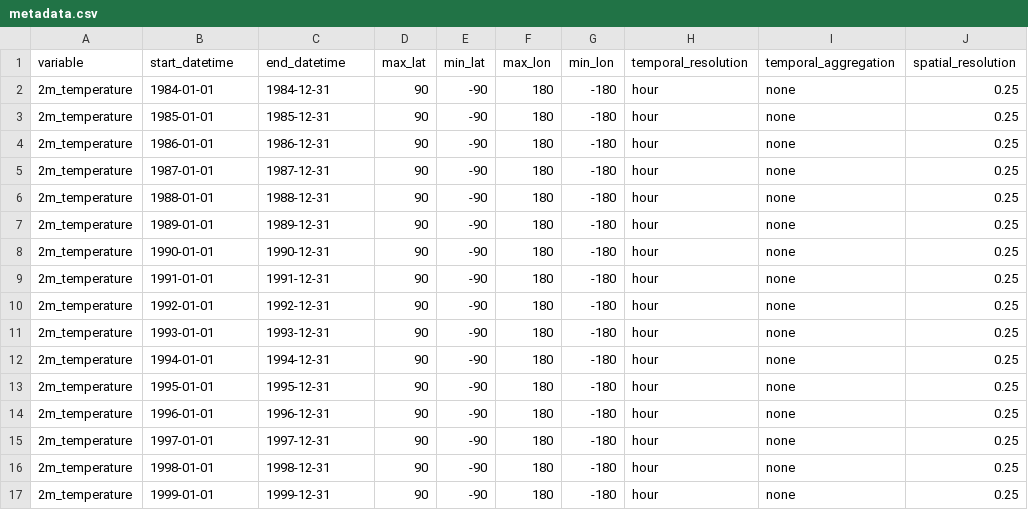
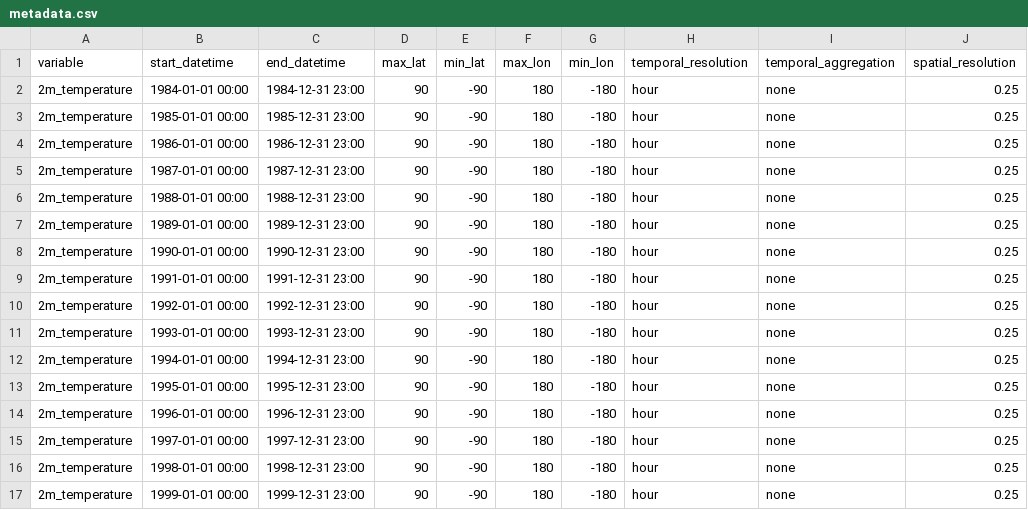
Before and after one commit to iharp3/iharp-query-executor, a CSV file: src/metadata.csv, drawn as a sheet; only a part is shown; the diff covers the shown part only; the diff names each change by its address in the sheet, - before the commit and + after, or states it on an @@ line.

Commit message:
fix bug: metadata

```diff
--- a/src/metadata.csv
+++ b/src/metadata.csv
-B2 (start_datetime): 1984-01-01
+B2 (start_datetime): 1984-01-01 00:00
-C2 (end_datetime): 1984-12-31
+C2 (end_datetime): 1984-12-31 23:00
-B3 (start_datetime): 1985-01-01
+B3 (start_datetime): 1985-01-01 00:00
-C3 (end_datetime): 1985-12-31
+C3 (end_datetime): 1985-12-31 23:00
-B4 (start_datetime): 1986-01-01
+B4 (start_datetime): 1986-01-01 00:00
-C4 (end_datetime): 1986-12-31
+C4 (end_datetime): 1986-12-31 23:00
-B5 (start_datetime): 1987-01-01
+B5 (start_datetime): 1987-01-01 00:00
-C5 (end_datetime): 1987-12-31
+C5 (end_datetime): 1987-12-31 23:00
-B6 (start_datetime): 1988-01-01
+B6 (start_datetime): 1988-01-01 00:00
-C6 (end_datetime): 1988-12-31
+C6 (end_datetime): 1988-12-31 23:00
-B7 (start_datetime): 1989-01-01
+B7 (start_datetime): 1989-01-01 00:00
-C7 (end_datetime): 1989-12-31
+C7 (end_datetime): 1989-12-31 23:00
-B8 (start_datetime): 1990-01-01
+B8 (start_datetime): 1990-01-01 00:00
-C8 (end_datetime): 1990-12-31
+C8 (end_datetime): 1990-12-31 23:00
-B9 (start_datetime): 1991-01-01
+B9 (start_datetime): 1991-01-01 00:00
-C9 (end_datetime): 1991-12-31
+C9 (end_datetime): 1991-12-31 23:00
-B10 (start_datetime): 1992-01-01
+B10 (start_datetime): 1992-01-01 00:00
-C10 (end_datetime): 1992-12-31
+C10 (end_datetime): 1992-12-31 23:00
-B11 (start_datetime): 1993-01-01
+B11 (start_datetime): 1993-01-01 00:00
-C11 (end_datetime): 1993-12-31
+C11 (end_datetime): 1993-12-31 23:00
-B12 (start_datetime): 1994-01-01
+B12 (start_datetime): 1994-01-01 00:00
-C12 (end_datetime): 1994-12-31
+C12 (end_datetime): 1994-12-31 23:00
-B13 (start_datetime): 1995-01-01
+B13 (start_datetime): 1995-01-01 00:00
-C13 (end_datetime): 1995-12-31
+C13 (end_datetime): 1995-12-31 23:00
-B14 (start_datetime): 1996-01-01
+B14 (start_datetime): 1996-01-01 00:00
-C14 (end_datetime): 1996-12-31
+C14 (end_datetime): 1996-12-31 23:00
-B15 (start_datetime): 1997-01-01
+B15 (start_datetime): 1997-01-01 00:00
-C15 (end_datetime): 1997-12-31
+C15 (end_datetime): 1997-12-31 23:00
-B16 (start_datetime): 1998-01-01
+B16 (start_datetime): 1998-01-01 00:00
-C16 (end_datetime): 1998-12-31
+C16 (end_datetime): 1998-12-31 23:00
-B17 (start_datetime): 1999-01-01
+B17 (start_datetime): 1999-01-01 00:00
-C17 (end_datetime): 1999-12-31
+C17 (end_datetime): 1999-12-31 23:00
```
Also changed, not shown: 66 edited cells elsewhere in this file, 3 other files.
